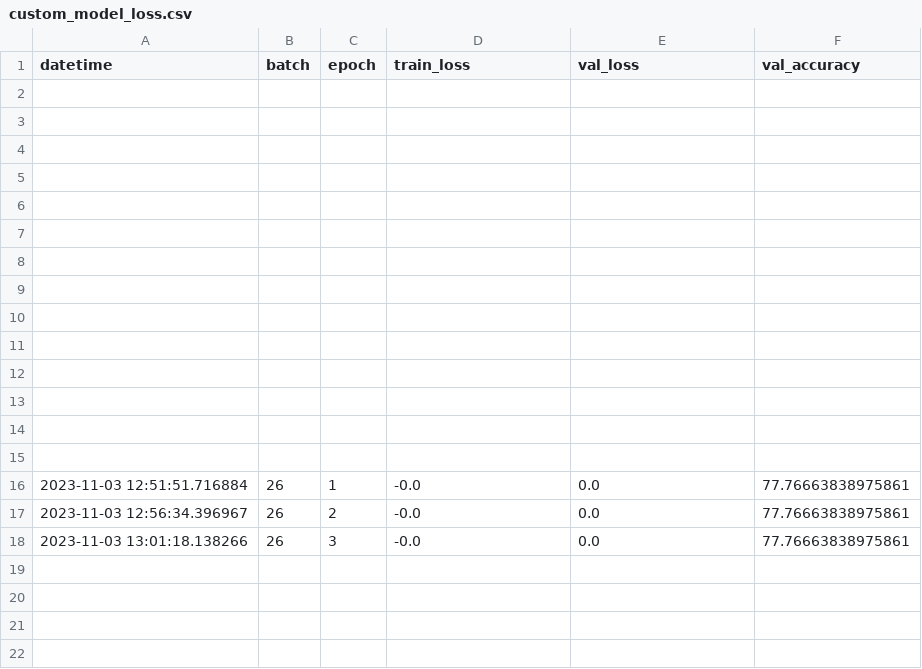
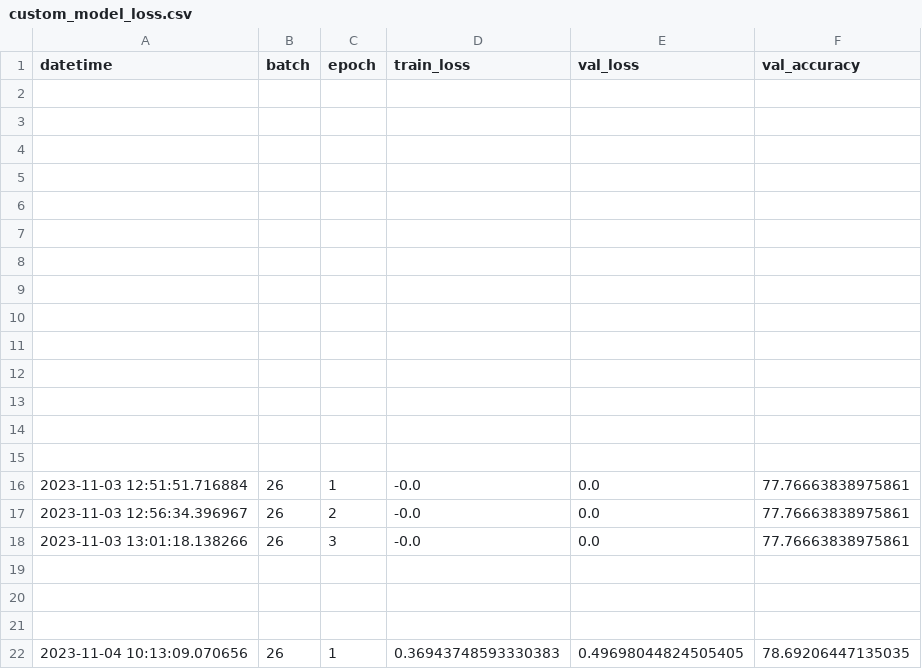
Before and after one commit to AdityaHegde712/Dementia-Detection-And-Classification, a CSV file: Image Processing v2/custom_model_loss.csv, drawn as a sheet.

```diff
--- a/Image Processing v2/custom_model_loss.csv
+++ b/Image Processing v2/custom_model_loss.csv
@@ -18 +18,5 @@ datetime,batch,epoch,train_loss,val_loss,val_accuracy
 2023-11-03 13:01:18.138266,26,3,-0.0,0.0,77.76663838975861
+,,,,,
+,,,,,
+,,,,,
+2023-11-04 10:13:09.070656,26,1,0.36943748593330383,0.49698044824505405,78.69206447135035
```
Also changed, not shown: Image Processing v2/resnet50_loss.csv, 6 other files.
